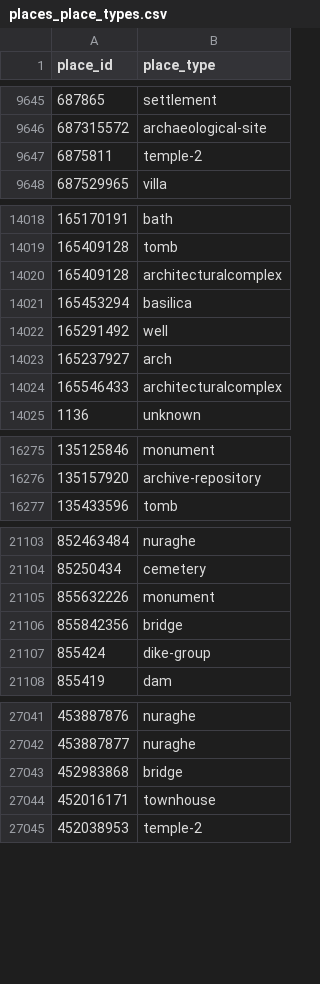
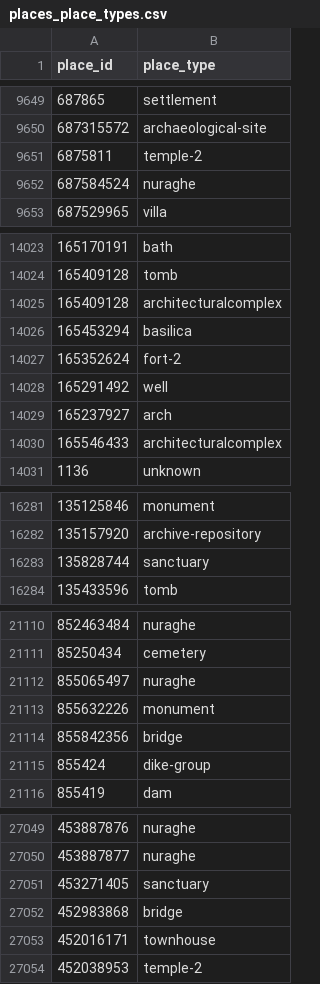
Before and after one commit to isawnyu/pleiades.datasets, a CSV file: data/gis/places_place_types.csv, drawn as a sheet; only a part is shown, gaps mark what is left out; the diff covers the shown part only.

```diff
--- a/data/gis/places_place_types.csv
+++ b/data/gis/places_place_types.csv
@@ -9647,2 +9651,3 @@
 6875811,temple-2
+687584524,nuraghe
 687529965,villa
@@ -14021,2 +14026,3 @@
 165453294,basilica
+165352624,fort-2
 165291492,well
@@ -16276,2 +16282,3 @@
 135157920,archive-repository
+135828744,sanctuary
 135433596,tomb
@@ -21104,2 +21111,3 @@
 85250434,cemetery
+855065497,nuraghe
 855632226,monument
@@ -27042,2 +27050,3 @@
 453887877,nuraghe
+453271405,sanctuary
 452983868,bridge
```
Also changed, not shown: 8 added rows and 2 edited cells elsewhere in this file, 2 other files.
